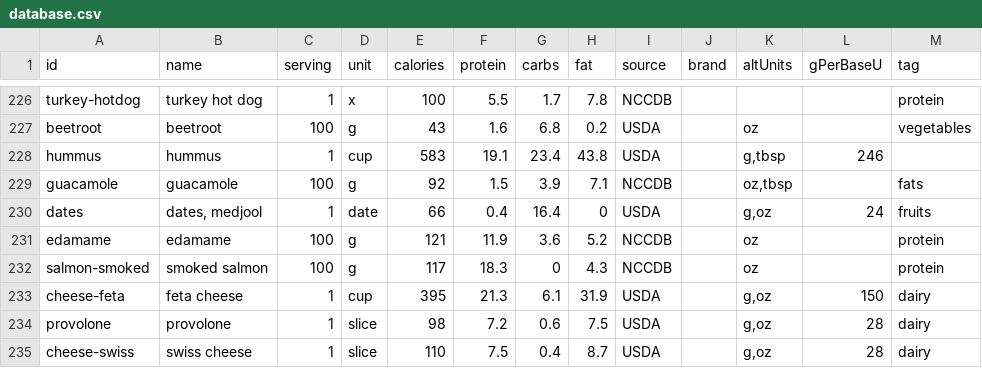
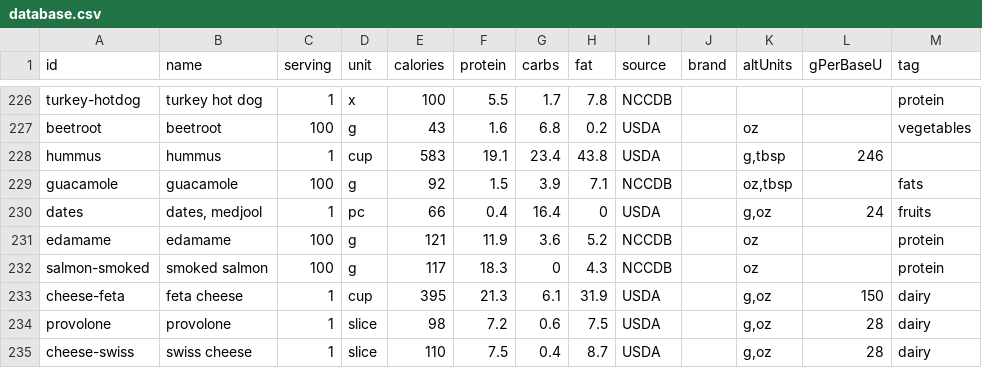
Before and after one commit to nadimyounes111-del/macros, a CSV file: database.csv, drawn as a sheet; only a part is shown, gaps mark what is left out.

```diff
--- a/database.csv
+++ b/database.csv
@@ -229,3 +229,3 @@ hummus,hummus,1,cup,583,19.1,23.4,43.8,USDA,,"g,tbsp",246,
 guacamole,guacamole,100,g,92,1.5,3.9,7.1,NCCDB,,"oz,tbsp",,fats
-dates,"dates, medjool",1,date,66,0.4,16.4,0,USDA,,"g,oz",24,fruits
+dates,"dates, medjool",1,pc,66,0.4,16.4,0,USDA,,"g,oz",24,fruits
 edamame,edamame,100,g,121,11.9,3.6,5.2,NCCDB,,oz,,protein
```
Also changed, not shown: 6 other files.
